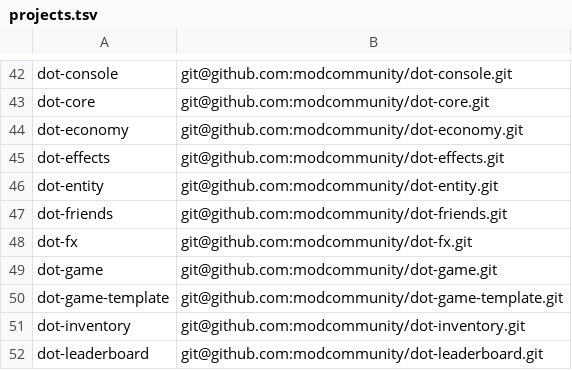
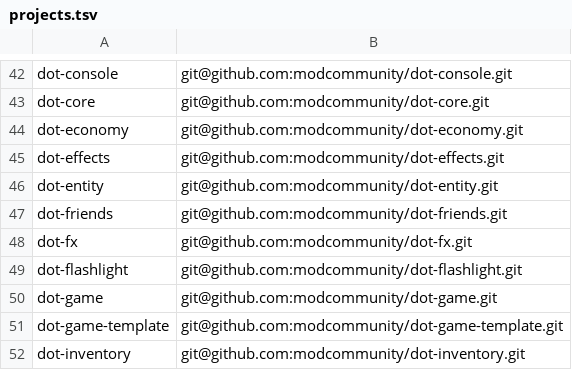
Before and after one commit to modcommunity/dot-bootstrap, a TSV file: projects.tsv, drawn as a sheet; only a part is shown, gaps mark what is left out; the shorter side is filled out with more unchanged rows; the diff names each change by its address in the sheet, - before the commit and + after, or states it on an @@ line.

```diff
--- a/projects.tsv
+++ b/projects.tsv
+row 49: dot-flashlight | git@github.com:modcommunity/dot-flashlight.git
```
